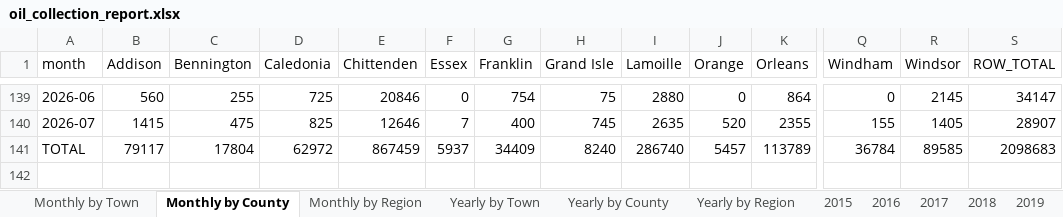
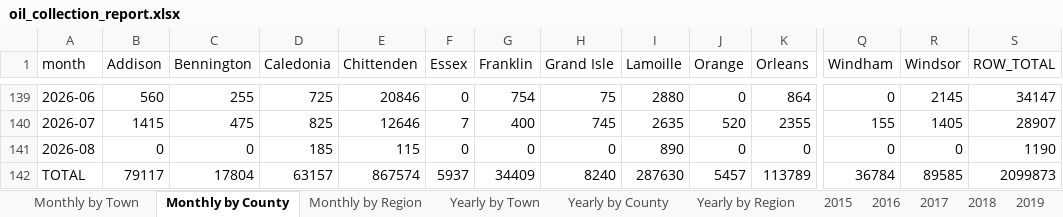
Before and after one commit to burnssargent-eng/blackbear_dashboard, an Excel workbook: oil_collection_report.xlsx, sheet Monthly by County, drawn as a sheet; only a part is shown, gaps mark what is left out; values as stored, in another font and other column widths than the file's, no borders; addresses are those after the commit; rows hold the shown columns only; the diff names each change by its address in the sheet, - before the commit and + after, or states it on an @@ line.

```diff
--- a/oil_collection_report.xlsx (sheet Monthly by County)
+++ b/oil_collection_report.xlsx (sheet Monthly by County)
+row 141: 2026-08 | 0 | 0 | 185 | 115 | 0 | 0 | 0 | 890 | 0 | 0 | 0 | 0 | 1190
-D142 (Caledonia): 62972
+D142 (Caledonia): 63157
-E142 (Chittenden): 867459
+E142 (Chittenden): 867574
-I142 (Lamoille): 286740
+I142 (Lamoille): 287630
-S142 (ROW_TOTAL): 2098683
+S142 (ROW_TOTAL): 2099873
```
Also changed, not shown: sheet Monthly by Town, sheet Yearly by Town, sheet Monthly by Region, sheet Yearly by County, sheet Yearly by Region, 3 other files.
